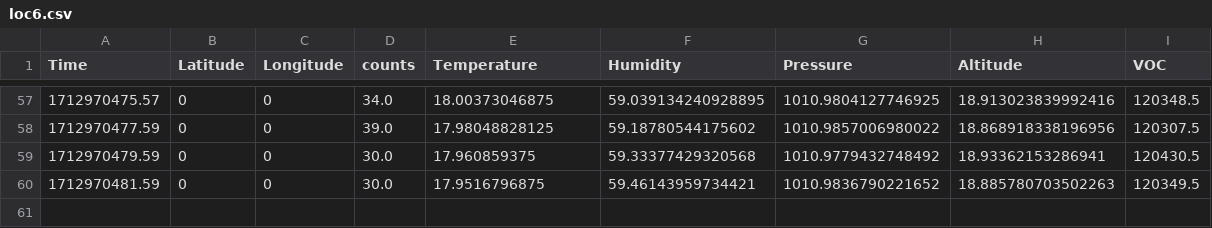
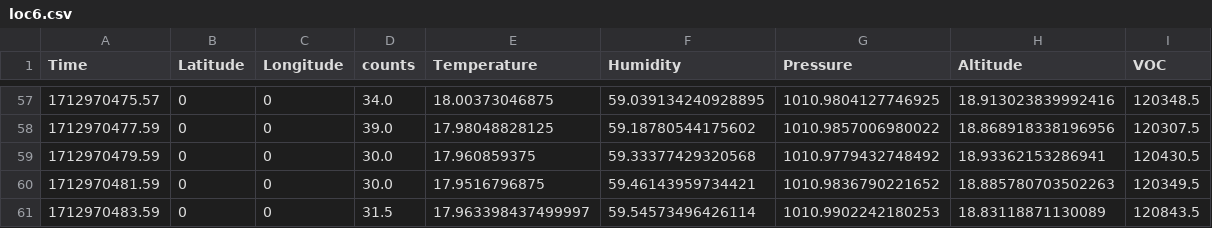
Before and after one commit to Arne303/E11, a CSV file: Final Project/data/loc6.csv, drawn as a sheet; only a part is shown, gaps mark what is left out; the diff names each change by its address in the sheet, - before the commit and + after, or states it on an @@ line.

```diff
--- a/Final Project/data/loc6.csv
+++ b/Final Project/data/loc6.csv
+row 61: 1712970483.59 | 0 | 0 | 31.5 | 17.963398437499997 | 59.54573496426114 | 1010.9902242180253 | 18.83118871130089 | 120843.5
```
Also changed, not shown: Final Project/data/loc4.csv, Final Project/data/loc5.csv, 1 other file.
